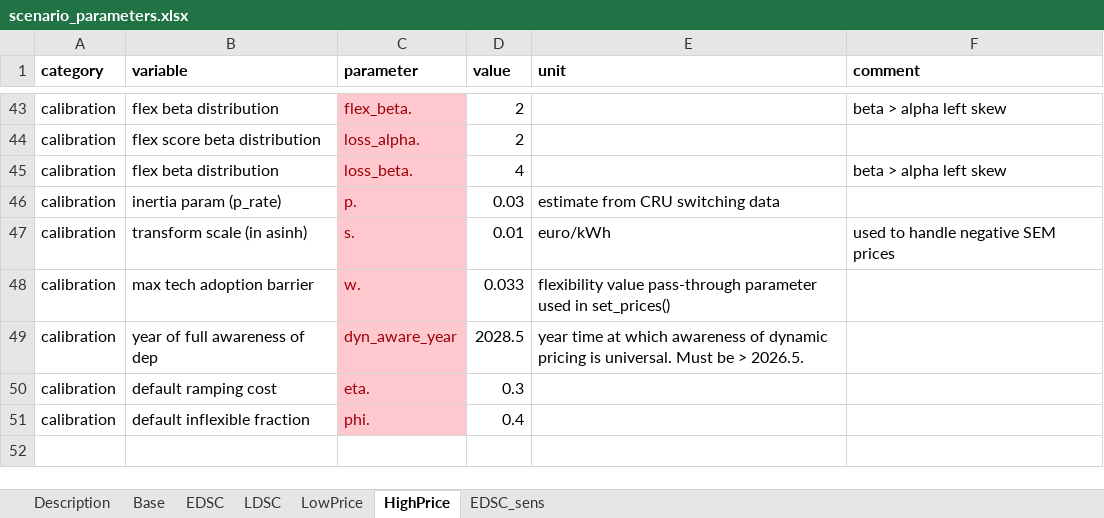
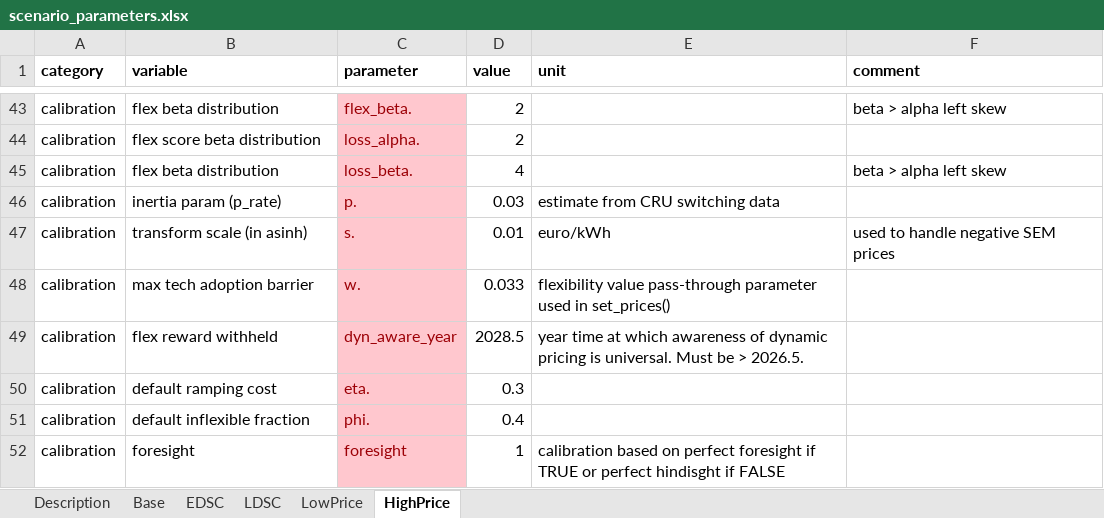
Before and after one commit to Phalacrocorax-gaimardi/depmicrosimr, an Excel workbook: inst/ext_data/scenario_parameters.xlsx, sheet HighPrice, drawn as a sheet; only a part is shown, gaps mark what is left out; values as stored, in another font and other column widths than the file's, no borders; the diff names each change by its address in the sheet, - before the commit and + after, or states it on an @@ line.

Commit message:
foresight TRUE or FALSE added to scenario_parameters

```diff
--- a/inst/ext_data/scenario_parameters.xlsx (sheet HighPrice)
+++ b/inst/ext_data/scenario_parameters.xlsx (sheet HighPrice)
-sheet tab: EDSC_sens
-B49 (variable): year of full awareness of dep
+B49 (variable): flex reward withheld
+row 52: calibration | foresight | foresight | 1 | calibration based on perfect foresight if TRUE or perfect hindisght if FALSE
```
Also changed, not shown: sheet LDSC, sheet EDSC, sheet LowPrice, sheet Base, sheet Description, 9 other files.
